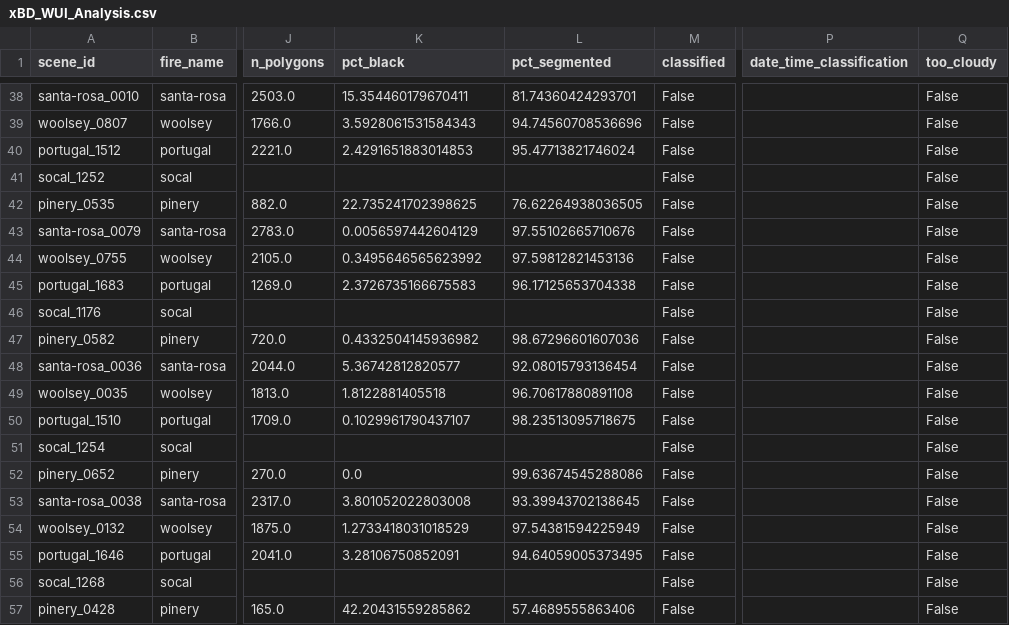
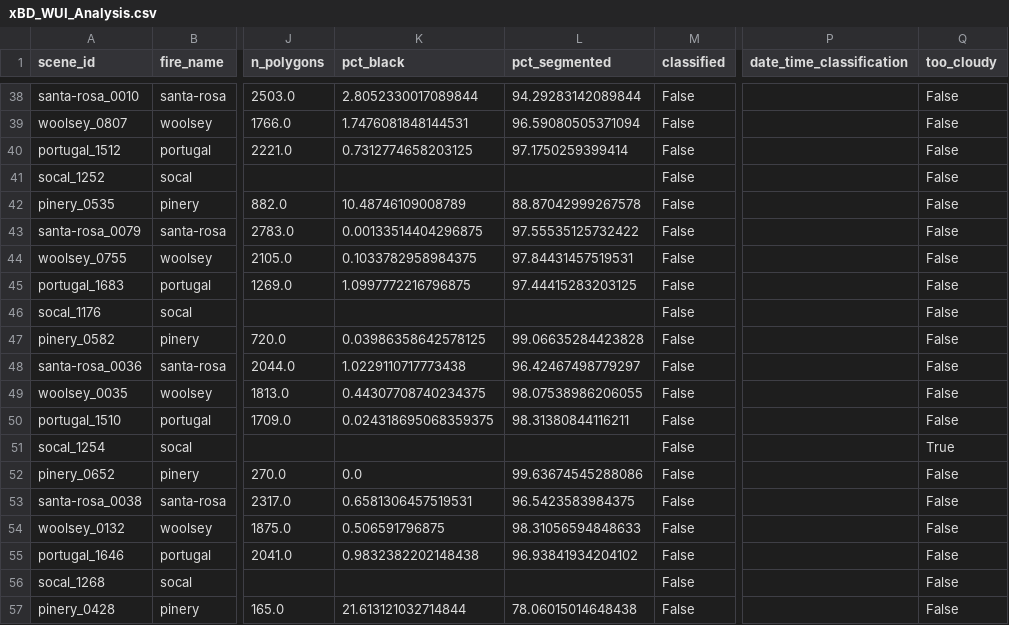
Before and after one commit to Abdullahr29/WUI_Risk_Analysis, a CSV file: xBD_WUI_Analysis.csv, drawn as a sheet; only a part is shown, gaps mark what is left out; the diff covers the shown part only; the diff names each change by its address in the sheet, - before the commit and + after, or states it on an @@ line.

```diff
--- a/xBD_WUI_Analysis.csv
+++ b/xBD_WUI_Analysis.csv
-K38 (pct_black): 15.354460179670411
+K38 (pct_black): 2.8052330017089844
-L38 (pct_segmented): 81.74360424293701
+L38 (pct_segmented): 94.29283142089844
-K39 (pct_black): 3.5928061531584343
+K39 (pct_black): 1.7476081848144531
-L39 (pct_segmented): 94.74560708536696
+L39 (pct_segmented): 96.59080505371094
-K40 (pct_black): 2.4291651883014853
+K40 (pct_black): 0.7312774658203125
-L40 (pct_segmented): 95.47713821746024
+L40 (pct_segmented): 97.1750259399414
-K42 (pct_black): 22.735241702398625
+K42 (pct_black): 10.48746109008789
-L42 (pct_segmented): 76.62264938036505
+L42 (pct_segmented): 88.87042999267578
-K43 (pct_black): 0.0056597442604129
+K43 (pct_black): 0.00133514404296875
-L43 (pct_segmented): 97.55102665710676
+L43 (pct_segmented): 97.55535125732422
-K44 (pct_black): 0.3495646565623992
+K44 (pct_black): 0.1033782958984375
-L44 (pct_segmented): 97.59812821453136
+L44 (pct_segmented): 97.84431457519531
-K45 (pct_black): 2.3726735166675583
+K45 (pct_black): 1.0997772216796875
-L45 (pct_segmented): 96.17125653704338
+L45 (pct_segmented): 97.44415283203125
-K47 (pct_black): 0.4332504145936982
+K47 (pct_black): 0.03986358642578125
-L47 (pct_segmented): 98.67296601607036
+L47 (pct_segmented): 99.06635284423828
-K48 (pct_black): 5.36742812820577
+K48 (pct_black): 1.0229110717773438
-L48 (pct_segmented): 92.08015793136454
+L48 (pct_segmented): 96.42467498779297
-K49 (pct_black): 1.8122881405518
+K49 (pct_black): 0.44307708740234375
-L49 (pct_segmented): 96.70617880891108
+L49 (pct_segmented): 98.07538986206055
-K50 (pct_black): 0.1029961790437107
+K50 (pct_black): 0.024318695068359375
-L50 (pct_segmented): 98.23513095718675
+L50 (pct_segmented): 98.31380844116211
-Q51 (too_cloudy): False
+Q51 (too_cloudy): True
-K53 (pct_black): 3.801052022803008
+K53 (pct_black): 0.6581306457519531
-L53 (pct_segmented): 93.39943702138645
+L53 (pct_segmented): 96.5423583984375
-K54 (pct_black): 1.2733418031018529
+K54 (pct_black): 0.506591796875
-L54 (pct_segmented): 97.54381594225949
+L54 (pct_segmented): 98.31056594848633
-K55 (pct_black): 3.28106750852091
+K55 (pct_black): 0.9832382202148438
-L55 (pct_segmented): 94.64059005373495
+L55 (pct_segmented): 96.93841934204102
-K57 (pct_black): 42.20431559285862
+K57 (pct_black): 21.613121032714844
-L57 (pct_segmented): 57.4689555863406
+L57 (pct_segmented): 78.06015014648438
```
Also changed, not shown: 89 edited cells elsewhere in this file, 5 other files.
